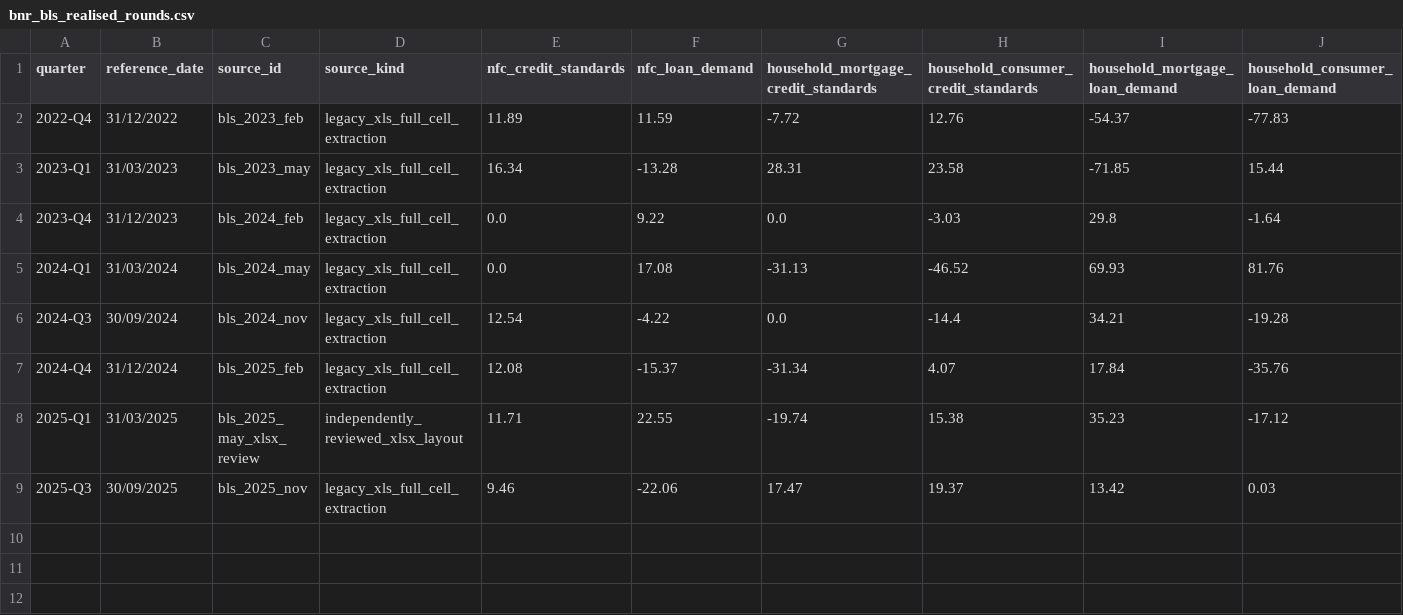
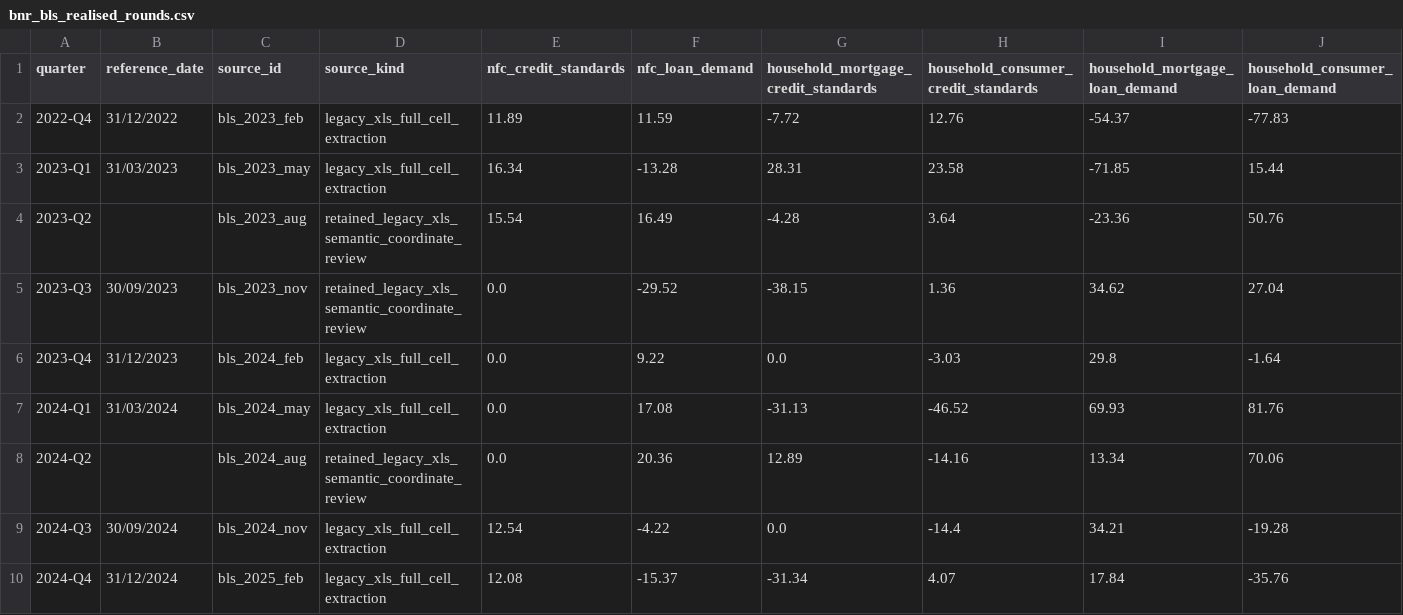
Before and after one commit to LaurentiuStaicu/romania-macro-financial-dynamics, a CSV file: data/processed/bnr_bls_realised_rounds.csv, drawn as a sheet; only a part is shown; the shorter side is filled out with more unchanged rows; the diff names each change by its address in the sheet, - before the commit and + after, or states it on an @@ line.

Commit message:
validation: promote reviewed BNR BLS panel to 11 of 12 rounds

```diff
--- a/data/processed/bnr_bls_realised_rounds.csv
+++ b/data/processed/bnr_bls_realised_rounds.csv
+row 4: 2023-Q2 |  | bls_2023_aug | retained_legacy_xls_semantic_coordinate_review | 15.54 | 16.49 | -4.28 | 3.64 | -23.36 | 50.76
+row 5: 2023-Q3 | 30/09/2023 | bls_2023_nov | retained_legacy_xls_semantic_coordinate_review | 0.0 | -29.52 | -38.15 | 1.36 | 34.62 | 27.04
+row 8: 2024-Q2 |  | bls_2024_aug | retained_legacy_xls_semantic_coordinate_review | 0.0 | 20.36 | 12.89 | -14.16 | 13.34 | 70.06
```
Also changed, not shown: 6 other files.
